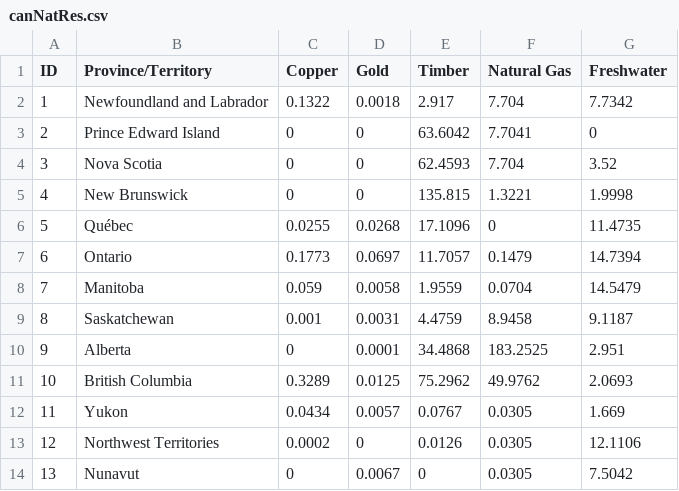
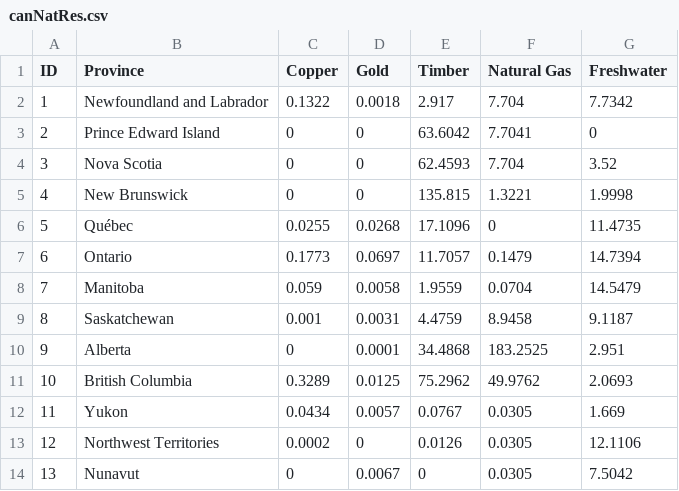
Before and after one commit to cjmorgan3/d3-coordinated-viz, a CSV file: data/canNatRes.csv, drawn as a sheet.

```diff
--- a/data/canNatRes.csv
+++ b/data/canNatRes.csv
@@ -1,2 +1,2 @@
-ID,Province/Territory,Copper,Gold,Timber,Natural Gas,Freshwater
+ID,Province,Copper,Gold,Timber,Natural Gas,Freshwater
 1,Newfoundland and Labrador,0.1322,0.0018,2.917,7.704,7.7342
```
Also changed, not shown: 14 other files.
